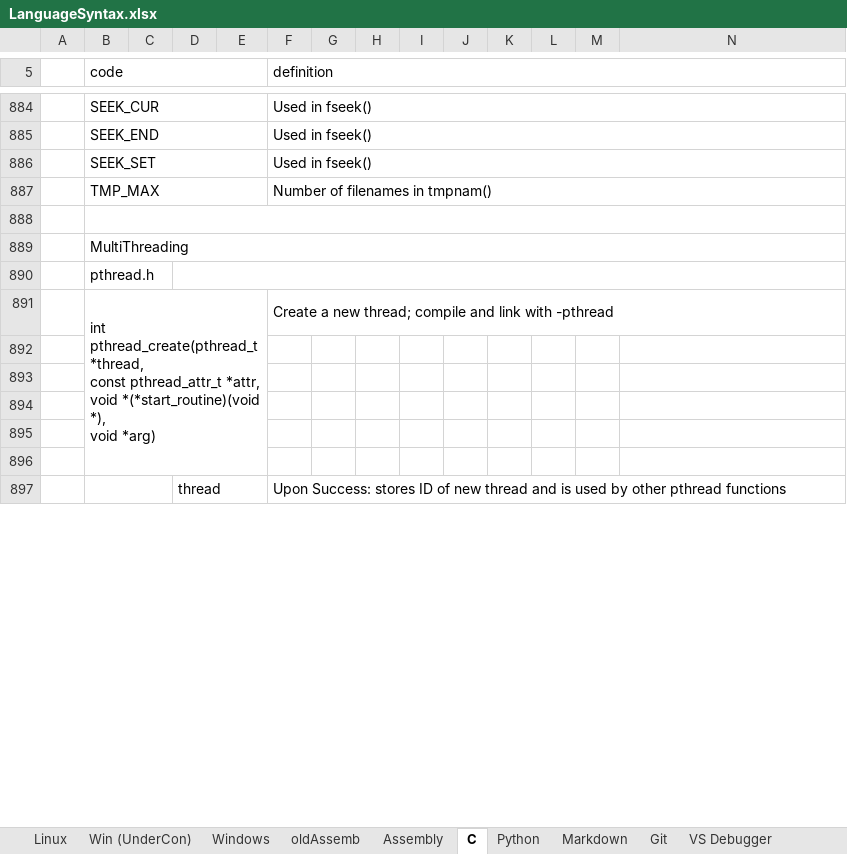
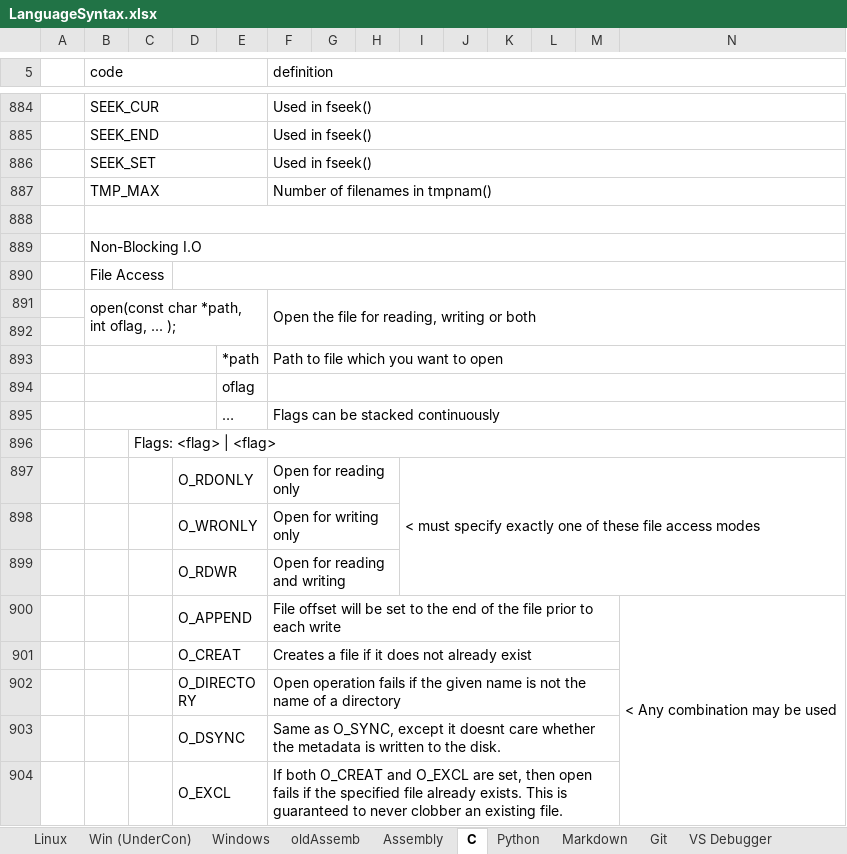
Before and after one commit to KieraConway/LanguageSyntax, an Excel workbook: LanguageSyntax.xlsx, sheet C, drawn as a sheet; only a part is shown, gaps mark what is left out; values as stored, in another font and other column widths than the file's, no cell formats; removed rows and columns are numbered as before the commit, all else as after; rows hold the shown columns only; ↵ is a line break in a cell; the diff covers the shown part only; the diff names each change by its address in the sheet, - before the commit and + after, or states it on an @@ line.

```diff
--- a/LanguageSyntax.xlsx (sheet C)
+++ b/LanguageSyntax.xlsx (sheet C)
-row 889:  | MultiThreading
-row 890:  | pthread.h
+row 889:  | Non-Blocking I.O
+row 890:  | File Access
+row 891:  | open(const char *path, int oflag, ... ); |  |  |  | Open the file for reading, writing or both
-row 892:  | int pthread_create(pthread_t *thread, ↵ const pthread_attr_t *attr, ↵ void *(*start_routine)(void *), ↵ void *arg) |  |  |  | Create a new thread; compile and link with -pthread
+row 892: (empty)
-B891:E896 merged
-F891:O891 merged
+B893:D893 merged
-row 893: (empty)
+row 893:  |  |  |  | *path | Path to file which you want to open
+F893:O893 merged
+B894:D894 merged
-row 894: (empty)
+row 894:  |  |  |  | oflag
+F894:O894 merged
+B895:D895 merged
-row 895: (empty)
+row 895:  |  |  |  | … | Flags can be stacked continuously
+F895:O895 merged
-C896: (empty)
+C896: Flags: <flag> | <flag>
+C896:O896 merged
-row 897: (empty)
+row 897:  |  |  | O_RDONLY |  | Open for reading only |  |  | < must specify exactly one of these file access modes
+D897:E897 merged
+F897:H897 merged
+I897:O899 merged
-row 897:  |  |  | thread |  | Upon Success: stores ID of new thread and is used by other pthread functions
+row 898:  |  |  | O_WRONLY |  | Open for writing only
+row 899:  |  |  | O_RDWR |  | Open for reading and writing
+row 900:  |  |  | O_APPEND |  | File offset will be set to the end of the file prior to each write |  |  |  |  |  |  |  | < Any combination may be used
+row 901:  |  |  | O_CREAT |  | Creates a file if it does not already exist
+row 902:  |  |  | O_DIRECTORY |  | Open operation fails if the given name is not the name of a directory
+row 903:  |  |  | O_DSYNC |  | Same as O_SYNC, except it doesnt care whether the metadata is written to the disk.
+row 904:  |  |  | O_EXCL |  | If both O_CREAT and O_EXCL are set, then open fails if the specified file already exists. This is guaranteed to never clobber an existing file.
```
Also changed, not shown: 31 added rows, 6 removed rows, 92 edited cells and merged cells elsewhere in this sheet, sheet Assembly, sheet Linux, sheet Python, sheet Git, cell formats, charts or pictures.
